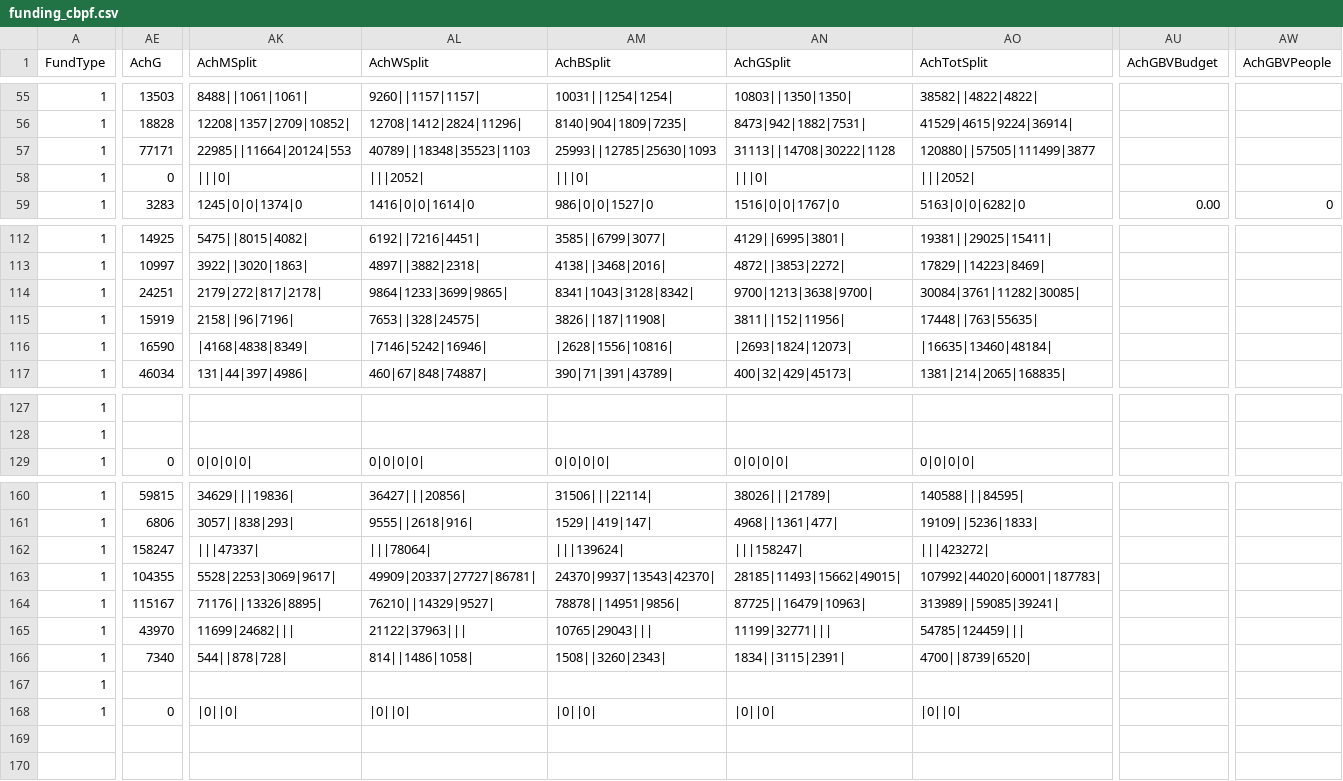
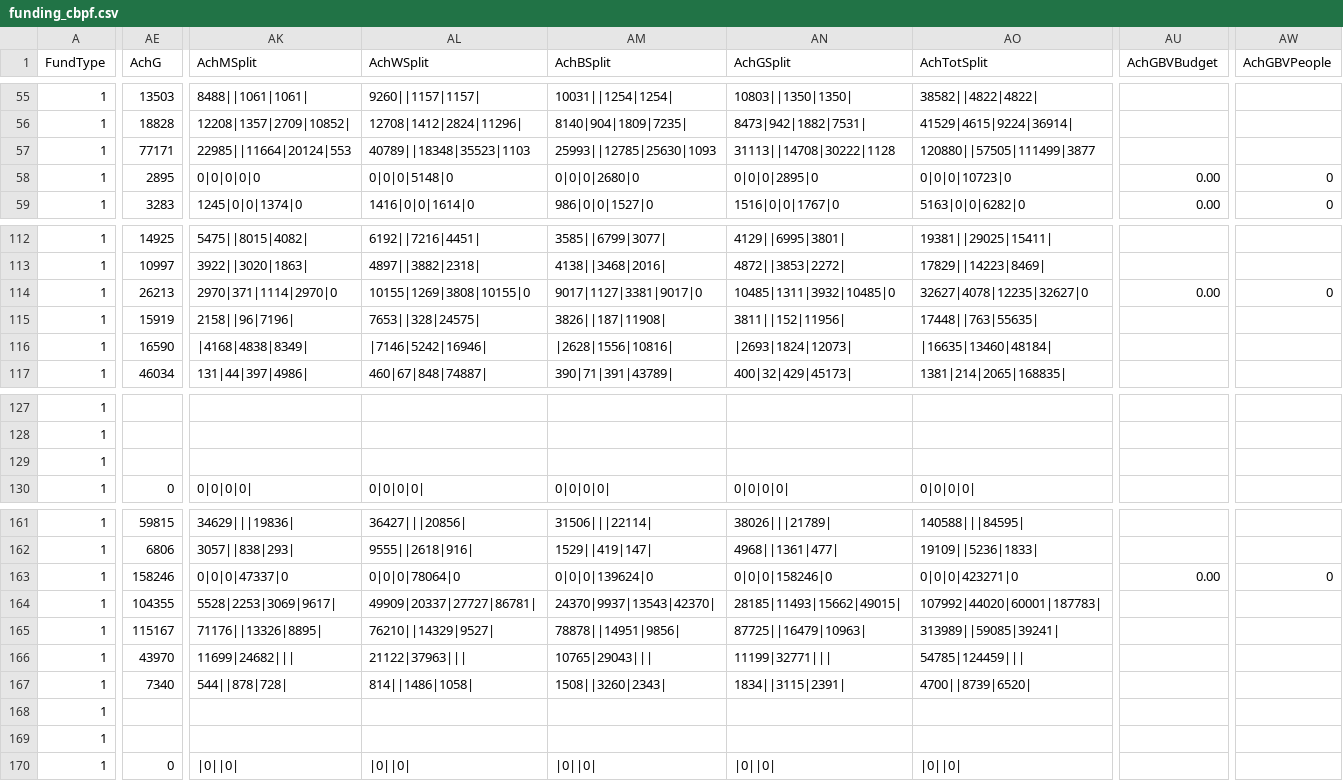
Before and after one commit to jayasekhon/South-Sudan-Dashboard, a CSV file: data/funding_cbpf.csv, drawn as a sheet; only a part is shown, gaps mark what is left out; addresses are those after the commit; rows hold the shown columns only; the diff covers the shown part only; the diff names each change by its address in the sheet, - before the commit and + after, or states it on an @@ line.

```diff
--- a/data/funding_cbpf.csv
+++ b/data/funding_cbpf.csv
-AE58 (AchG): 0
+AE58 (AchG): 2895
-AK58 (AchMSplit): |||0|
+AK58 (AchMSplit): 0|0|0|0|0
-AL58 (AchWSplit): |||2052|
+AL58 (AchWSplit): 0|0|0|5148|0
-AM58 (AchBSplit): |||0|
+AM58 (AchBSplit): 0|0|0|2680|0
-AN58 (AchGSplit): |||0|
+AN58 (AchGSplit): 0|0|0|2895|0
-AO58 (AchTotSplit): |||2052|
+AO58 (AchTotSplit): 0|0|0|10723|0
-AU58 (AchGBVBudget): (empty)
+AU58 (AchGBVBudget): 0.00
-AW58 (AchGBVPeople): (empty)
+AW58 (AchGBVPeople): 0
-AE114 (AchG): 24251
+AE114 (AchG): 26213
-AK114 (AchMSplit): 2179|272|817|2178|
+AK114 (AchMSplit): 2970|371|1114|2970|0
-AL114 (AchWSplit): 9864|1233|3699|9865|
+AL114 (AchWSplit): 10155|1269|3808|10155|0
-AM114 (AchBSplit): 8341|1043|3128|8342|
+AM114 (AchBSplit): 9017|1127|3381|9017|0
-AN114 (AchGSplit): 9700|1213|3638|9700|
+AN114 (AchGSplit): 10485|1311|3932|10485|0
-AO114 (AchTotSplit): 30084|3761|11282|30085|
+AO114 (AchTotSplit): 32627|4078|12235|32627|0
-AU114 (AchGBVBudget): (empty)
+AU114 (AchGBVBudget): 0.00
-AW114 (AchGBVPeople): (empty)
+AW114 (AchGBVPeople): 0
+row 129: 1
-AE163 (AchG): 158247
+AE163 (AchG): 158246
-AK163 (AchMSplit): |||47337|
+AK163 (AchMSplit): 0|0|0|47337|0
-AL163 (AchWSplit): |||78064|
+AL163 (AchWSplit): 0|0|0|78064|0
-AM163 (AchBSplit): |||139624|
+AM163 (AchBSplit): 0|0|0|139624|0
-AN163 (AchGSplit): |||158247|
+AN163 (AchGSplit): 0|0|0|158246|0
-AO163 (AchTotSplit): |||423272|
+AO163 (AchTotSplit): 0|0|0|423271|0
-AU163 (AchGBVBudget): (empty)
+AU163 (AchGBVBudget): 0.00
-AW163 (AchGBVPeople): (empty)
+AW163 (AchGBVPeople): 0
+row 168: 1
```
Also changed, not shown: 47 edited cells elsewhere in this file, data/appeals.csv, data/conflict_acled.csv, 4 other files.
